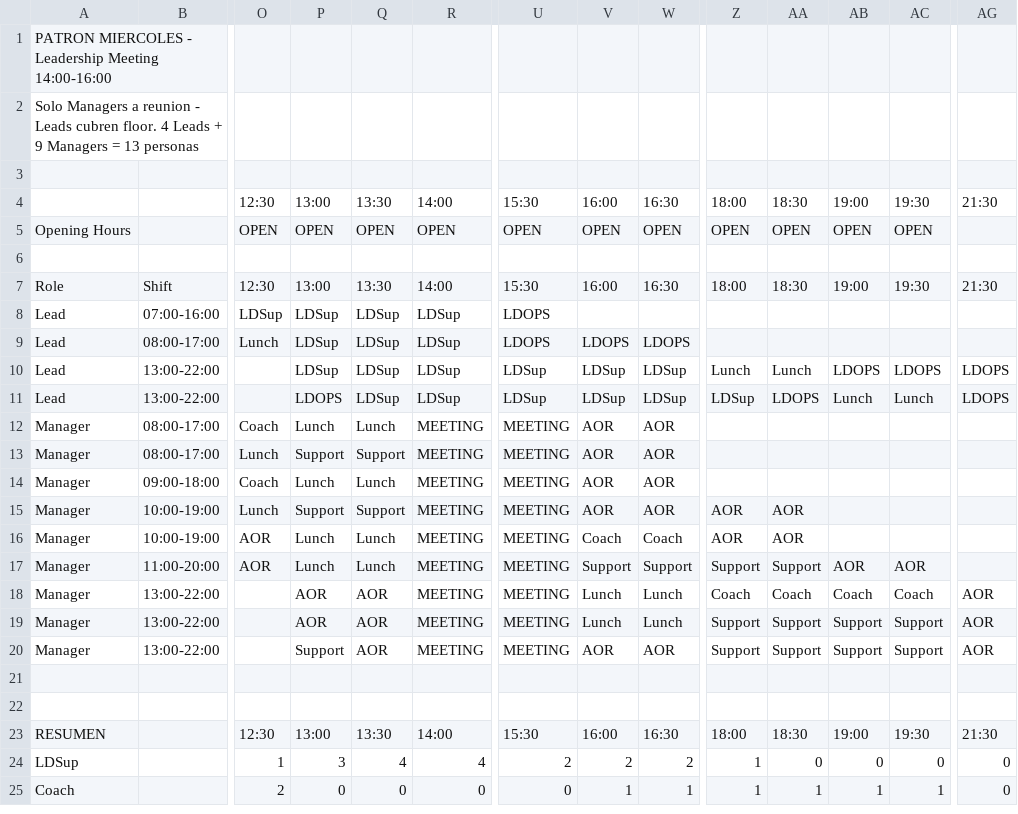
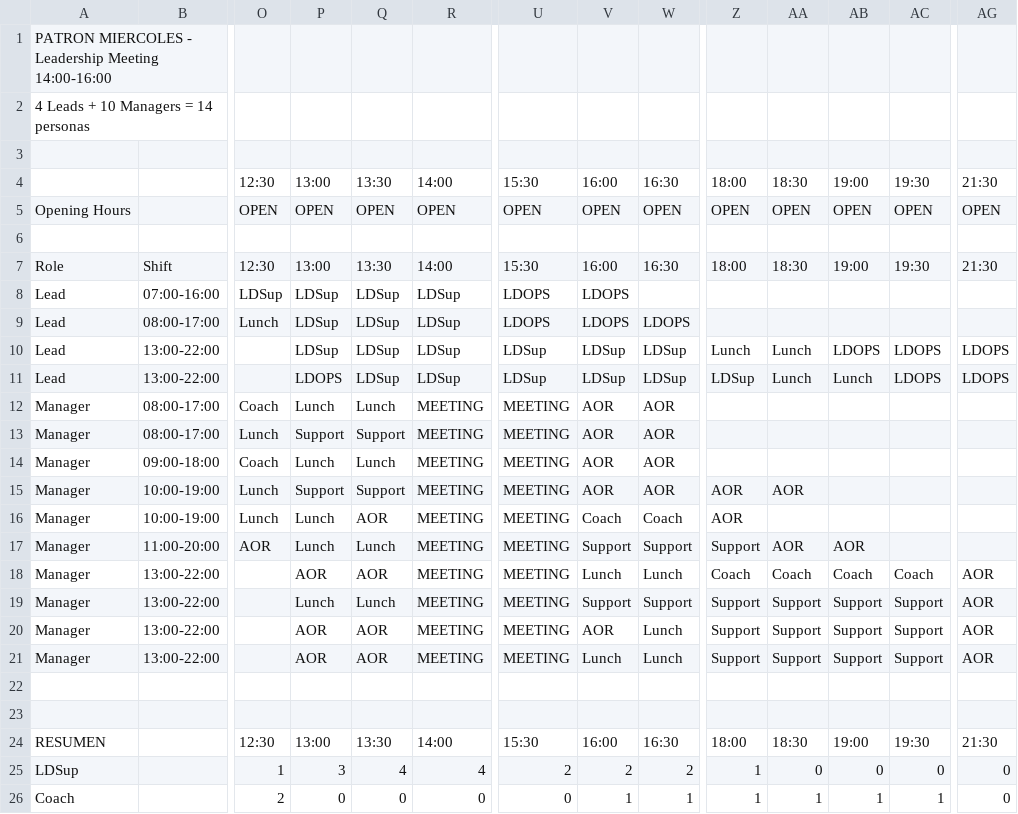
Before and after one commit to diegorivero-debug/Patrones-schedule, a CSV file: patron_miercoles_leadership.csv, drawn as a sheet; only a part is shown, gaps mark what is left out; removed rows and columns are numbered as before the commit, all else as after; rows hold the shown columns only; the diff covers the shown part only; the diff names each change by its address in the sheet, - before the commit and + after, or states it on an @@ line.

```diff
--- a/patron_miercoles_leadership.csv
+++ b/patron_miercoles_leadership.csv
-A2: Solo Managers a reunion - Leads cubren floor. 4 Leads + 9 Managers = 13 personas
+A2: 4 Leads + 10 Managers = 14 personas
-AG5: (empty)
+AG5: OPEN
-V8: (empty)
+V8: LDOPS
-AA11: LDOPS
+AA11: Lunch
-AC11: Lunch
+AC11: LDOPS
-O16: AOR
+O16: Lunch
-Q16: Lunch
+Q16: AOR
-AA16: AOR
+AA16: (empty)
-AA17: Support
+AA17: AOR
-AC17: AOR
+AC17: (empty)
+row 19: Manager | 13:00-22:00 |  | Lunch | Lunch | MEETING | MEETING | Support | Support | Support | Support | Support | Support | AOR
+row 20: Manager | 13:00-22:00 |  | AOR | AOR | MEETING | MEETING | AOR | Lunch | Support | Support | Support | Support | AOR
-row 20: Manager | 13:00-22:00 |  | Support | AOR | MEETING | MEETING | AOR | AOR | Support | Support | Support | Support | AOR
```
Also changed, not shown: 55 edited cells elsewhere in this file, patron_dia_normal.csv, patron_martes_commercial.csv, 2 other files.
